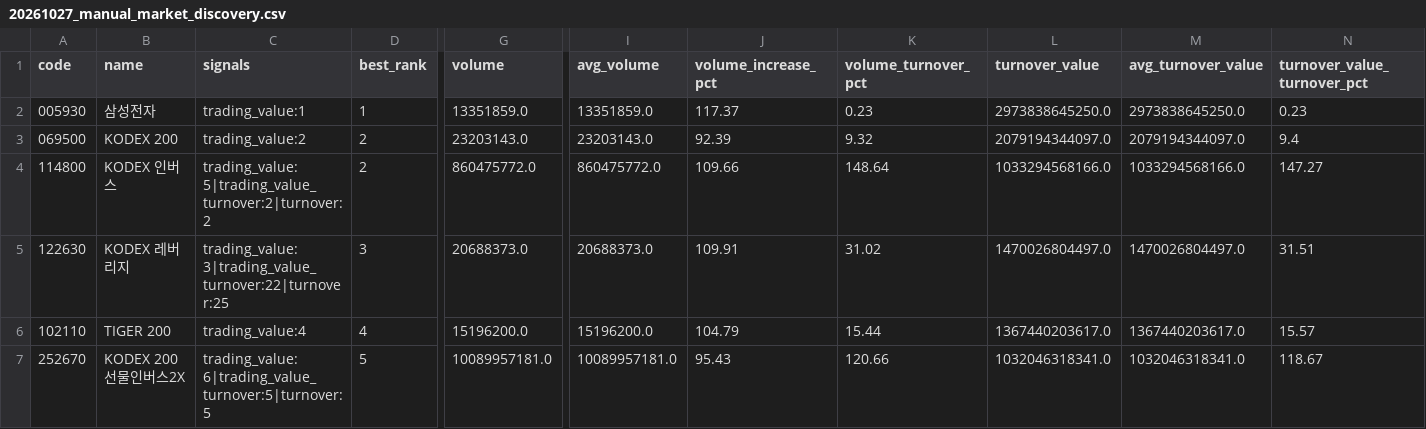
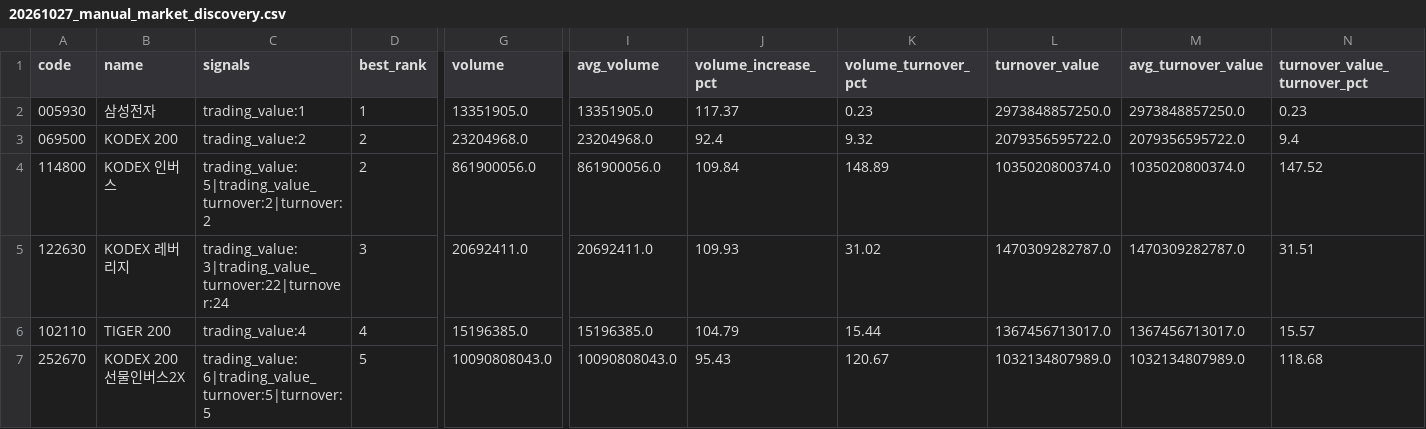
Before and after one commit to jaehyogi-bot/trytolearn1, a CSV file: data/20261027_manual_market_discovery.csv, drawn as a sheet; only a part is shown, gaps mark what is left out; the diff covers the shown part only; the diff names each change by its address in the sheet, - before the commit and + after, or states it on an @@ line.

```diff
--- a/data/20261027_manual_market_discovery.csv
+++ b/data/20261027_manual_market_discovery.csv
-G2 (volume): 13351859.0
+G2 (volume): 13351905.0
-I2 (avg_volume): 13351859.0
+I2 (avg_volume): 13351905.0
-L2 (turnover_value): 2973838645250.0
+L2 (turnover_value): 2973848857250.0
-M2 (avg_turnover_value): 2973838645250.0
+M2 (avg_turnover_value): 2973848857250.0
-G3 (volume): 23203143.0
+G3 (volume): 23204968.0
-I3 (avg_volume): 23203143.0
+I3 (avg_volume): 23204968.0
-J3 (volume_increase_pct): 92.39
+J3 (volume_increase_pct): 92.4
-L3 (turnover_value): 2079194344097.0
+L3 (turnover_value): 2079356595722.0
-M3 (avg_turnover_value): 2079194344097.0
+M3 (avg_turnover_value): 2079356595722.0
-G4 (volume): 860475772.0
+G4 (volume): 861900056.0
-I4 (avg_volume): 860475772.0
+I4 (avg_volume): 861900056.0
-J4 (volume_increase_pct): 109.66
+J4 (volume_increase_pct): 109.84
-K4 (volume_turnover_pct): 148.64
+K4 (volume_turnover_pct): 148.89
-L4 (turnover_value): 1033294568166.0
+L4 (turnover_value): 1035020800374.0
-M4 (avg_turnover_value): 1033294568166.0
+M4 (avg_turnover_value): 1035020800374.0
-N4 (turnover_value_turnover_pct): 147.27
+N4 (turnover_value_turnover_pct): 147.52
-C5 (signals): trading_value:3|trading_value_turnover:22|turnover:25
+C5 (signals): trading_value:3|trading_value_turnover:22|turnover:24
-G5 (volume): 20688373.0
+G5 (volume): 20692411.0
-I5 (avg_volume): 20688373.0
+I5 (avg_volume): 20692411.0
-J5 (volume_increase_pct): 109.91
+J5 (volume_increase_pct): 109.93
-L5 (turnover_value): 1470026804497.0
+L5 (turnover_value): 1470309282787.0
-M5 (avg_turnover_value): 1470026804497.0
+M5 (avg_turnover_value): 1470309282787.0
-G6 (volume): 15196200.0
+G6 (volume): 15196385.0
-I6 (avg_volume): 15196200.0
+I6 (avg_volume): 15196385.0
-L6 (turnover_value): 1367440203617.0
+L6 (turnover_value): 1367456713017.0
-M6 (avg_turnover_value): 1367440203617.0
+M6 (avg_turnover_value): 1367456713017.0
-G7 (volume): 10089957181.0
+G7 (volume): 10090808043.0
-I7 (avg_volume): 10089957181.0
+I7 (avg_volume): 10090808043.0
-K7 (volume_turnover_pct): 120.66
+K7 (volume_turnover_pct): 120.67
-L7 (turnover_value): 1032046318341.0
+L7 (turnover_value): 1032134807989.0
-M7 (avg_turnover_value): 1032046318341.0
+M7 (avg_turnover_value): 1032134807989.0
-N7 (turnover_value_turnover_pct): 118.67
+N7 (turnover_value_turnover_pct): 118.68
```
Also changed, not shown: 100 edited cells elsewhere in this file, 5 other files.
